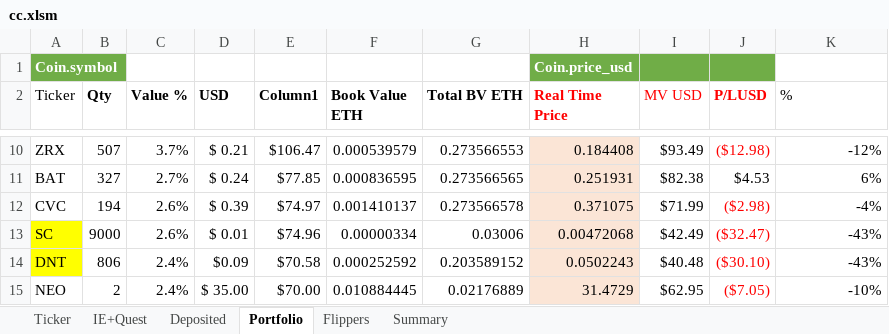
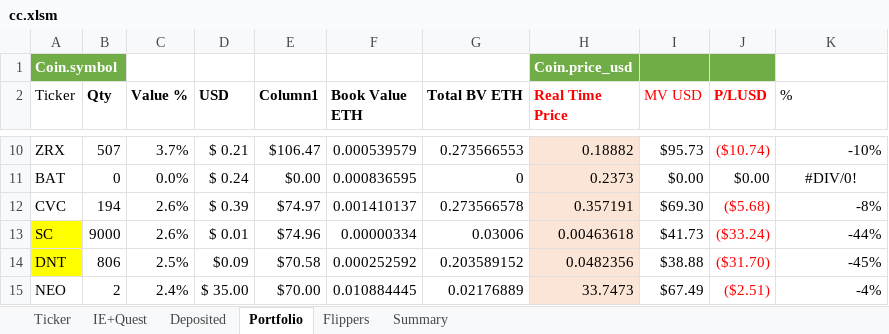
Before and after one commit to hassanie/CC, an Excel workbook: cc.xlsm, sheet Portfolio, drawn as a sheet; only a part is shown, gaps mark what is left out; values as stored, in another font and other column widths than the file's, no borders; charts and pictures and conditional formats and table styles not drawn; the diff covers the shown part only; the diff names each change by its address in the sheet, - before the commit and + after, or states it on an @@ line.

```diff
--- a/cc.xlsm (sheet Portfolio)
+++ b/cc.xlsm (sheet Portfolio)
-H10 (Real Time Price): 0.184408
+H10 (Real Time Price): 0.18882
-I10 (MV USD): $93.49
+I10 (MV USD): $95.73
-J10 (P/LUSD): ($12.98)
+J10 (P/LUSD): ($10.74)
-K10 (%): -12%
+K10 (%): -10%
-B11 (Qty): 327
+B11 (Qty): 0
-C11 (Value %): 2.7%
+C11 (Value %): 0.0%
-E11 (Column1): $77.85
+E11 (Column1): $0.00
-G11 (Total BV ETH): 0.273566565
+G11 (Total BV ETH): 0
-H11 (Real Time Price): 0.251931
+H11 (Real Time Price): 0.2373
-I11 (MV USD): $82.38
+I11 (MV USD): $0.00
-J11 (P/LUSD): $4.53
+J11 (P/LUSD): $0.00
-K11 (%): 6%
+K11 (%): #DIV/0!
-K11 alignment: right
+K11 alignment: center
-H12 (Real Time Price): 0.371075
+H12 (Real Time Price): 0.357191
-I12 (MV USD): $71.99
+I12 (MV USD): $69.30
-J12 (P/LUSD): ($2.98)
+J12 (P/LUSD): ($5.68)
-K12 (%): -4%
+K12 (%): -8%
-H13 (Real Time Price): 0.00472068
+H13 (Real Time Price): 0.00463618
-I13 (MV USD): $42.49
+I13 (MV USD): $41.73
-J13 (P/LUSD): ($32.47)
+J13 (P/LUSD): ($33.24)
-K13 (%): -43%
+K13 (%): -44%
-C14 (Value %): 2.4%
+C14 (Value %): 2.5%
-H14 (Real Time Price): 0.0502243
+H14 (Real Time Price): 0.0482356
-I14 (MV USD): $40.48
+I14 (MV USD): $38.88
-J14 (P/LUSD): ($30.10)
+J14 (P/LUSD): ($31.70)
-K14 (%): -43%
+K14 (%): -45%
-H15 (Real Time Price): 31.4729
+H15 (Real Time Price): 33.7473
-I15 (MV USD): $62.95
+I15 (MV USD): $67.49
-J15 (P/LUSD): ($7.05)
+J15 (P/LUSD): ($2.51)
-K15 (%): -10%
+K15 (%): -4%
```
Also changed, not shown: 76 edited cells elsewhere in this sheet, sheet Ticker, sheet Flippers, sheet Summary, hidden cells, charts or pictures.
